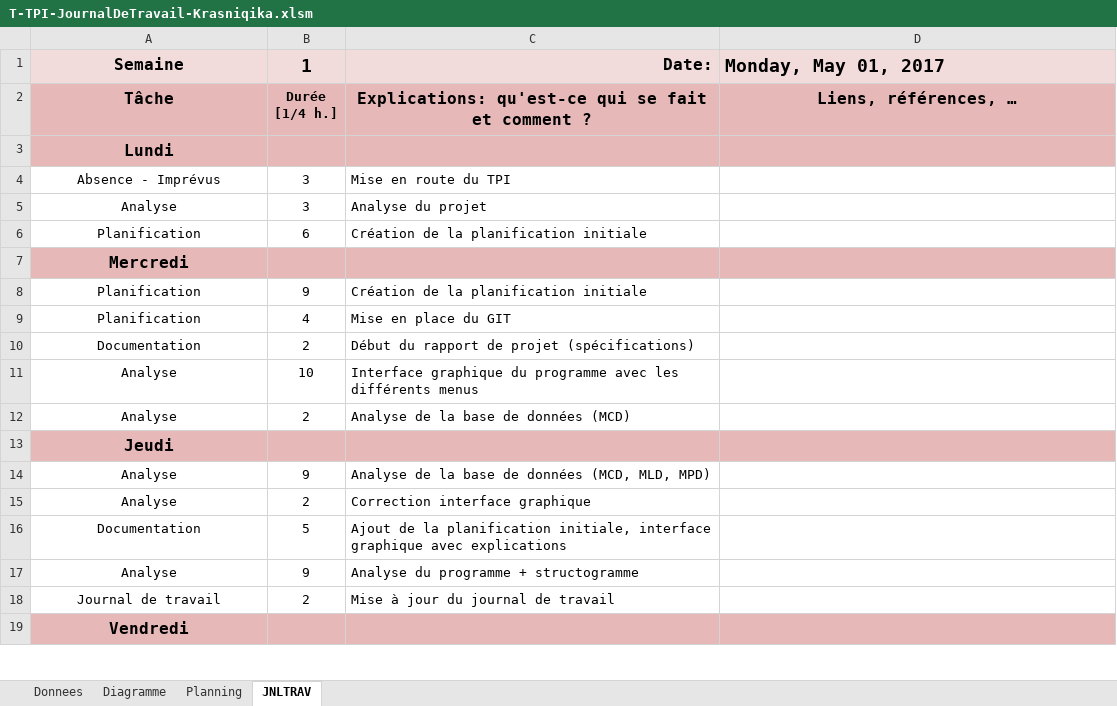
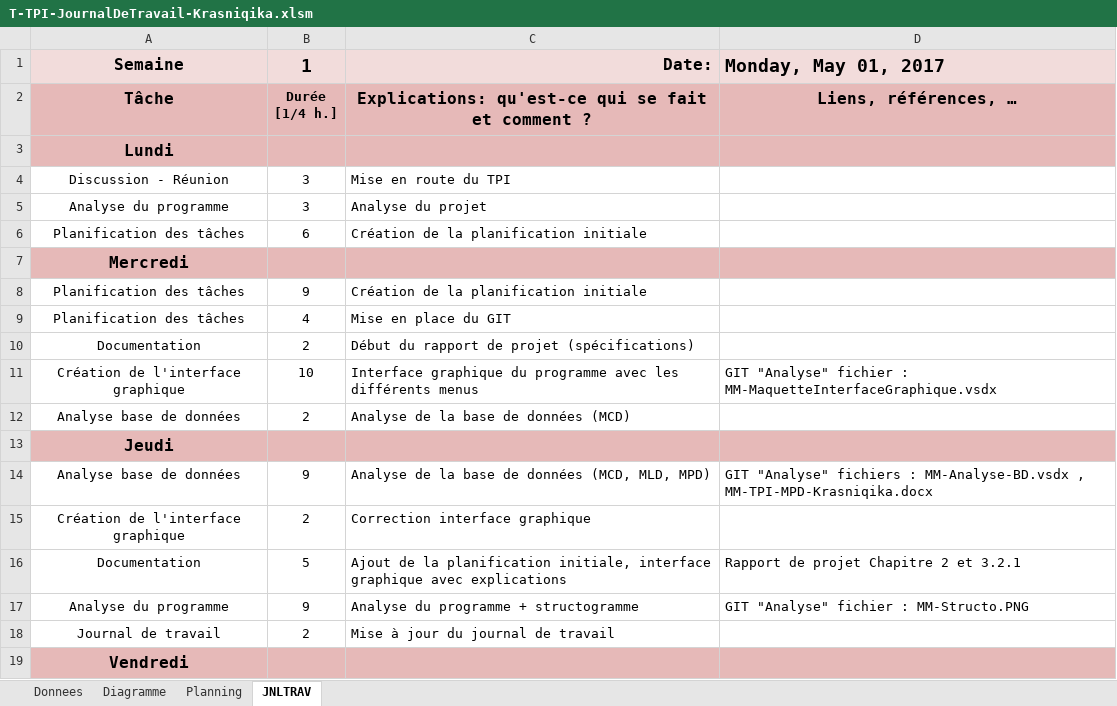
Before and after one commit to KadriKrasniqi/TPI, an Excel workbook: Documentation/T-TPI-JournalDeTravail-Krasniqika.xlsm, sheet JNLTRAV, drawn as a sheet; only a part is shown; values as stored, in another font and other column widths than the file's, no borders; charts and pictures not drawn; 1 other sheet too large or unreadable and not compared; the diff covers the shown part only; the diff names each change by its address in the sheet, - before the commit and + after, or states it on an @@ line.

```diff
--- a/Documentation/T-TPI-JournalDeTravail-Krasniqika.xlsm (sheet JNLTRAV)
+++ b/Documentation/T-TPI-JournalDeTravail-Krasniqika.xlsm (sheet JNLTRAV)
-A4: Absence - Imprévus
+A4: Discussion - Réunion
-A5: Analyse
+A5: Analyse du programme
-A6: Planification
+A6: Planification des tâches
-A8:A9: Planification
+A8:A9: Planification des tâches
-A11: Analyse
+A11: Création de l'interface graphique
-D11: (empty)
+D11: GIT "Analyse" fichier : MM-MaquetteInterfaceGraphique.vsdx
-A12: Analyse
+A12: Analyse base de données
-A14: Analyse
+A14: Analyse base de données
-D14: (empty)
+D14: GIT "Analyse" fichiers : MM-Analyse-BD.vsdx , MM-TPI-MPD-Krasniqika.docx
-A15: Analyse
+A15: Création de l'interface graphique
-D16: (empty)
+D16: Rapport de projet Chapitre 2 et 3.2.1
-A17: Analyse
+A17: Analyse du programme
-D17: (empty)
+D17: GIT "Analyse" fichier : MM-Structo.PNG
```
Also changed, not shown: 12 added rows, 14 removed rows and 3 edited cells elsewhere in this sheet, sheet Planning, sheet Donnees, formulas that keep their value, charts or pictures, 8 other files.
